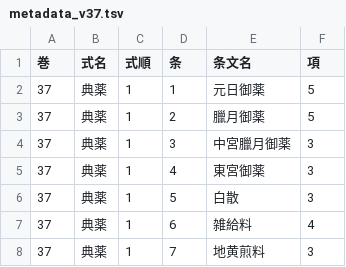
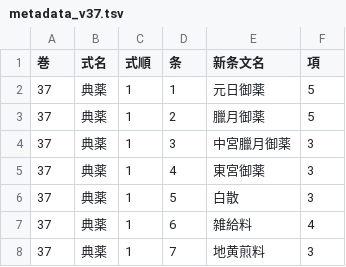
Before and after one commit to naoki-kokaze/rekihaku_engishiki_tei, a TSV file: vol_metadata/metadata_v37.tsv, drawn as a sheet; only a part is shown.

```diff
--- a/vol_metadata/metadata_v37.tsv
+++ b/vol_metadata/metadata_v37.tsv
@@ -1,2 +1,2 @@
-巻	式名	式順	条	条文名	項
+巻	式名	式順	条	新条文名	項
 37	典薬	1	1	元日御薬	5
```
Also changed, not shown: 3 other files.
